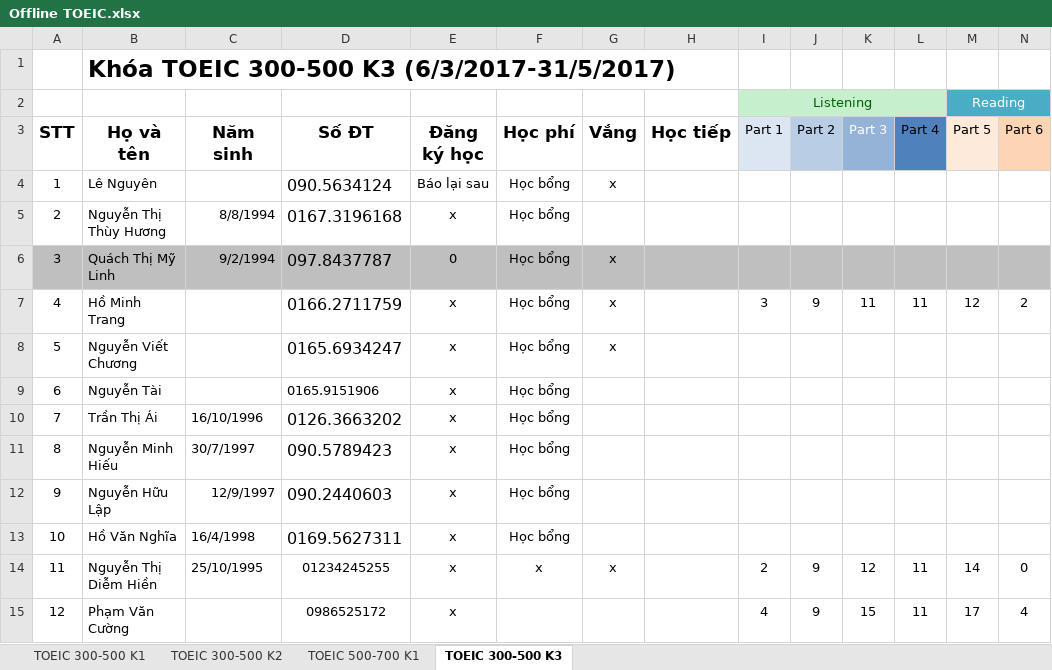
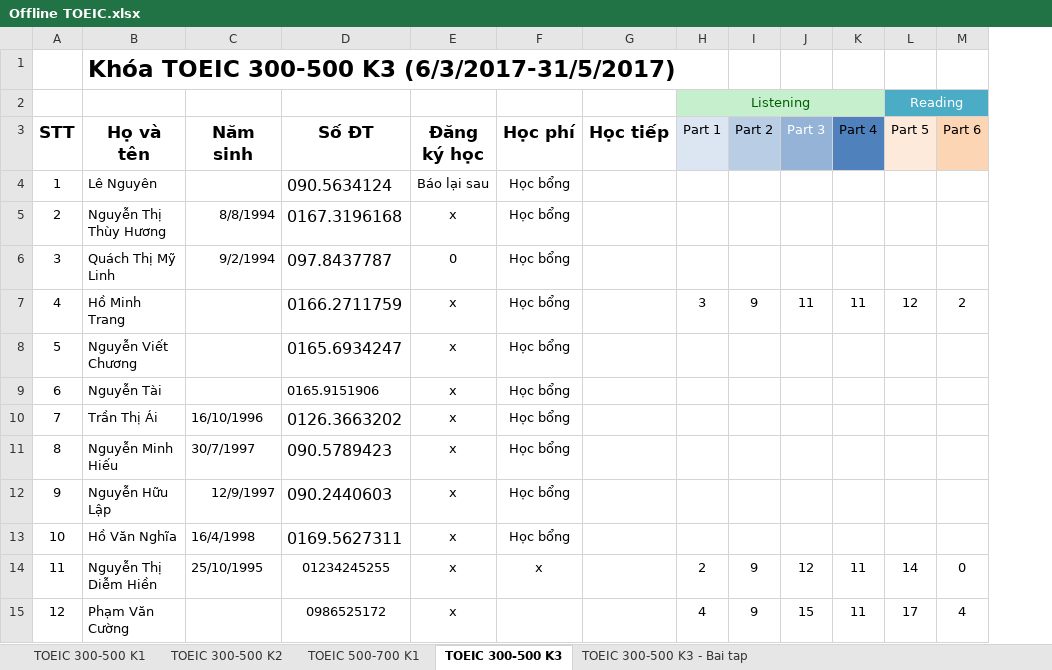
Before and after one commit to dhphong87/Success, an Excel workbook: Danh Sach Lop/Offline TOEIC.xlsx, sheet TOEIC 300-500 K3, drawn as a sheet; only a part is shown; values as stored, in another font and other column widths than the file's, no borders; removed rows and columns are numbered as before the commit, all else as after; the diff covers the shown part only; the diff names each change by its address in the sheet, - before the commit and + after, or states it on an @@ line.

```diff
--- a/Danh Sach Lop/Offline TOEIC.xlsx (sheet TOEIC 300-500 K3)
+++ b/Danh Sach Lop/Offline TOEIC.xlsx (sheet TOEIC 300-500 K3)
+sheet tab: TOEIC 300-500 K3 - Bai tap
-column G (Vắng), rows 4-14: x |  | x | x | x |  |  |  |  |  | x
-A6:F6 fill: #BFBFBF
+A6:F6 fill: none
-G6:M6 fill: #BFBFBF
+G6:M6 fill: none
```
Also changed, not shown: cell formats elsewhere in this sheet, formulas that keep their value.
